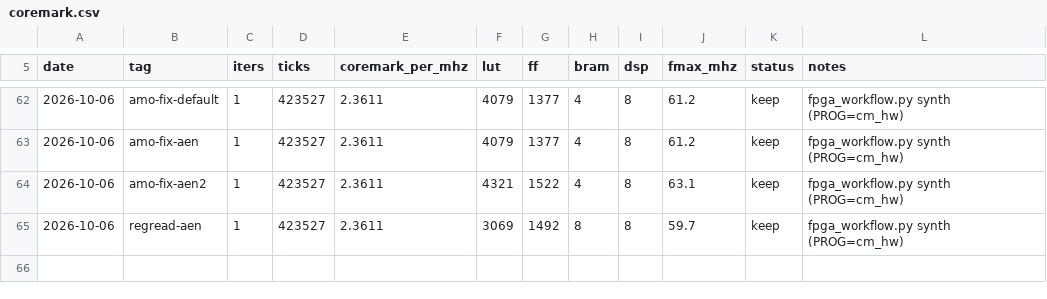
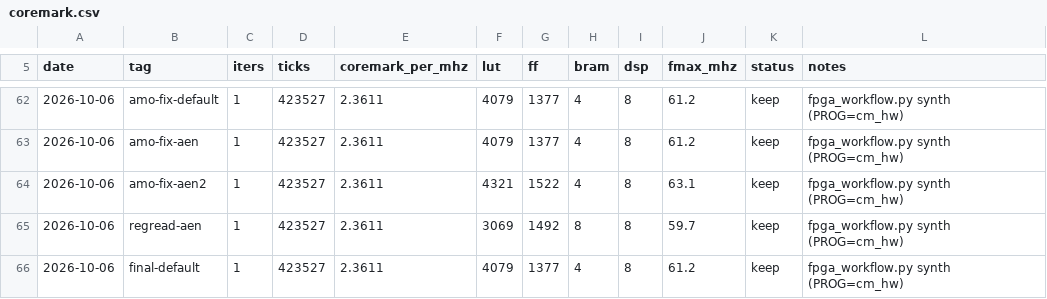
Before and after one commit to fgjg70/FPGA, a CSV file: results/coremark.csv, drawn as a sheet; only a part is shown, gaps mark what is left out.

Commit message:
﻿chore: 上板复验通过 (含 AMO 修复的 RTL) + 记录 R33 (ILA 构建失败后必须清 ila_proj)
## 上板复验 (2026-10-06 18:05, 达芬奇Pro / XC7A100T)
  ila_ctrl = 0x42 -> done=1 pass=1 fail=0 illegal=0
  CRC      = bit31=1
  tick     = 508,155,404   <- 与 AMO 修复前**逐位相同**
  1200 iters / 10.16 s @50MHz
=> lsu_stall 那行修复对默认配置(A_EN 关)确实零影响, 硬件上也证实了。

## R33 (新坑): ILA 构建失败后必须删掉 fpga/ila_proj* 再重试
一次 IP_Flow 19-3505 失败后, 项目目录被留在损坏状态, 之后**每次**构建都在
同一处失败, 报错极具误导性:
  "couldn't read file .../msgcat-1.5.1.tm: no such file or directory"
  while executing "package require msgcat"
但该文件**实际存在且可读**(实测 .NET Open 成功) -> 别去修 Vivado 安装。
实测: 失败 2 次 -> rmdir fpga/ila_proj* -> 立刻 ILA_BUILD_OK。
另注意 R28: 失败那次会把 ila_proj.runs/impl_1/top_a100t.bit 删掉,
上板前务必 Test-Path, 别拿旧 CSV 当结论。

## 本轮的完整闭环 (三项都有证据)
- 仿真: 两种配置均 PASS 11, 无 XFAIL
- 综合: 默认 2.3611/61.2/4079/5.788e-4/144.4 (与基线逐项相同)
- 上板: PASS, tick 508,155,404

```diff
--- a/results/coremark.csv
+++ b/results/coremark.csv
@@ -65 +65,2 @@ date,tag,iters,ticks,coremark_per_mhz,lut,ff,bram,dsp,fmax_mhz,status,notes
 2026-10-06,regread-aen,1,423527,2.3611,3069,1492,8,8,59.7,keep,fpga_workflow.py synth (PROG=cm_hw)
+2026-10-06,final-default,1,423527,2.3611,4079,1377,4,8,61.2,keep,fpga_workflow.py synth (PROG=cm_hw)
```
Also changed, not shown: 2 other files.
